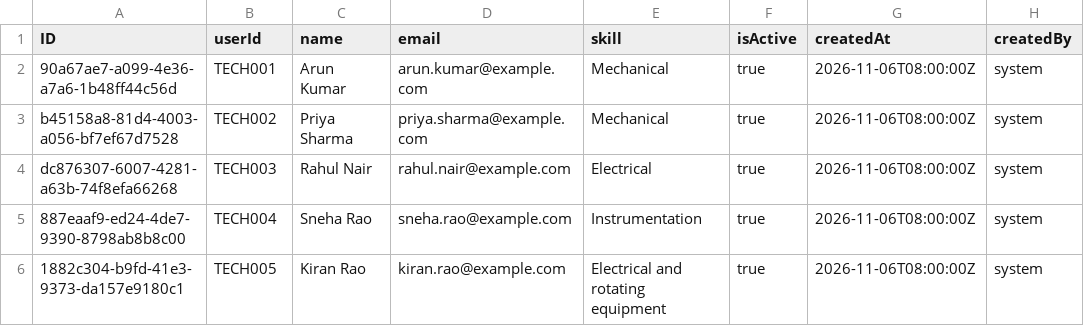
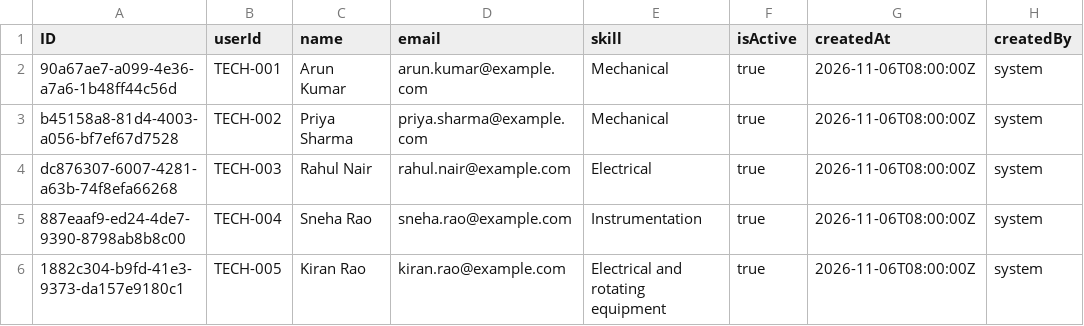
Before and after one commit to Shrivathsa12/Equipment-Maintenance, a CSV file: db/data/EquipmentMantain-Technicians.csv, drawn as a sheet; only a part is shown; the diff names each change by its address in the sheet, - before the commit and + after, or states it on an @@ line.

```diff
--- a/db/data/EquipmentMantain-Technicians.csv
+++ b/db/data/EquipmentMantain-Technicians.csv
-B2 (userId): TECH001
+B2 (userId): TECH-001
-B3 (userId): TECH002
+B3 (userId): TECH-002
-B4 (userId): TECH003
+B4 (userId): TECH-003
-B5 (userId): TECH004
+B5 (userId): TECH-004
-B6 (userId): TECH005
+B6 (userId): TECH-005
```
Also changed, not shown: db/data/EquipmentMantain-TechnicianAssignments.csv, db/data/EquipmentMantain-TimeConfirmations.csv, 2 other files.
